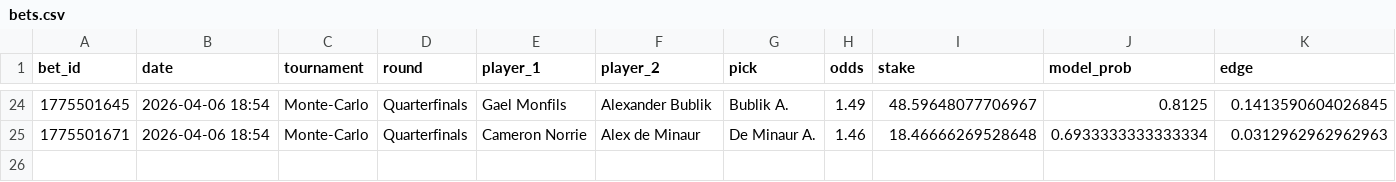
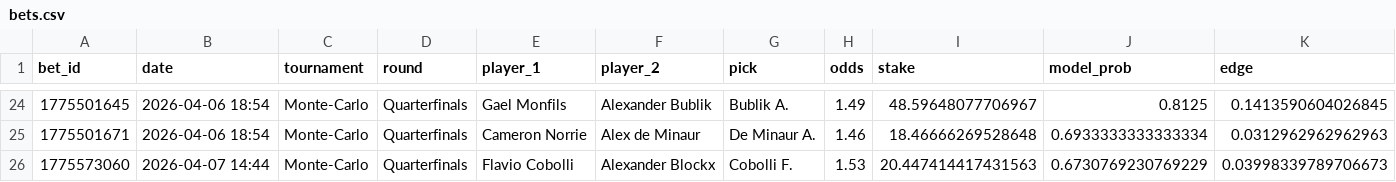
Before and after one commit to narvall018/tennis_modele, a CSV file: bets/users/narvall018/tennis/bets.csv, drawn as a sheet; only a part is shown, gaps mark what is left out; rows hold the shown columns only; the diff names each change by its address in the sheet, - before the commit and + after, or states it on an @@ line.

Commit message:
chore: update bets/users/narvall018/tennis/bets.csv

```diff
--- a/bets/users/narvall018/tennis/bets.csv
+++ b/bets/users/narvall018/tennis/bets.csv
+row 26: 1775573060 | 2026-04-07 14:44 | Monte-Carlo | Quarterfinals | Flavio Cobolli | Alexander Blockx | Cobolli F. | 1.53 | 20.447414417431563 | 0.6730769230769229 | 0.03998339789706673
```
